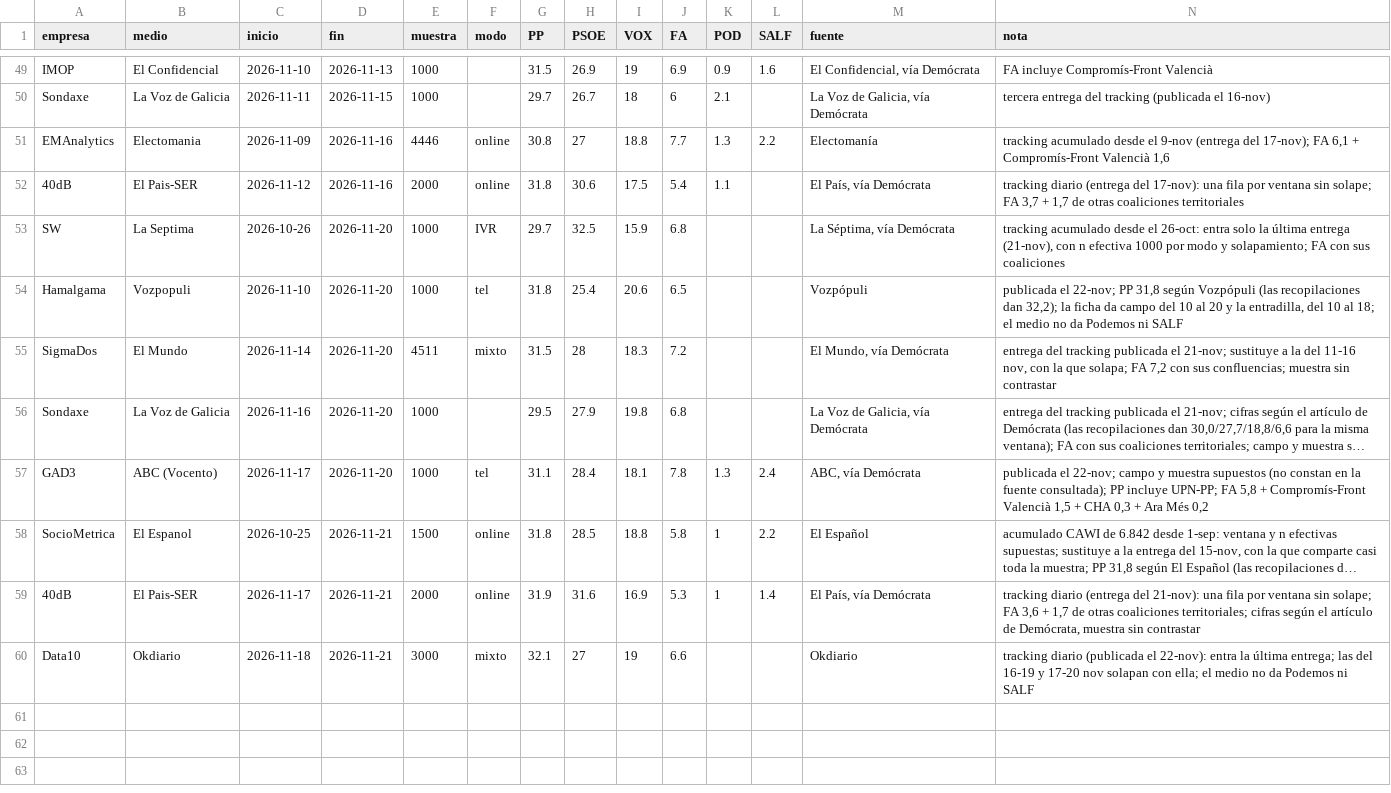
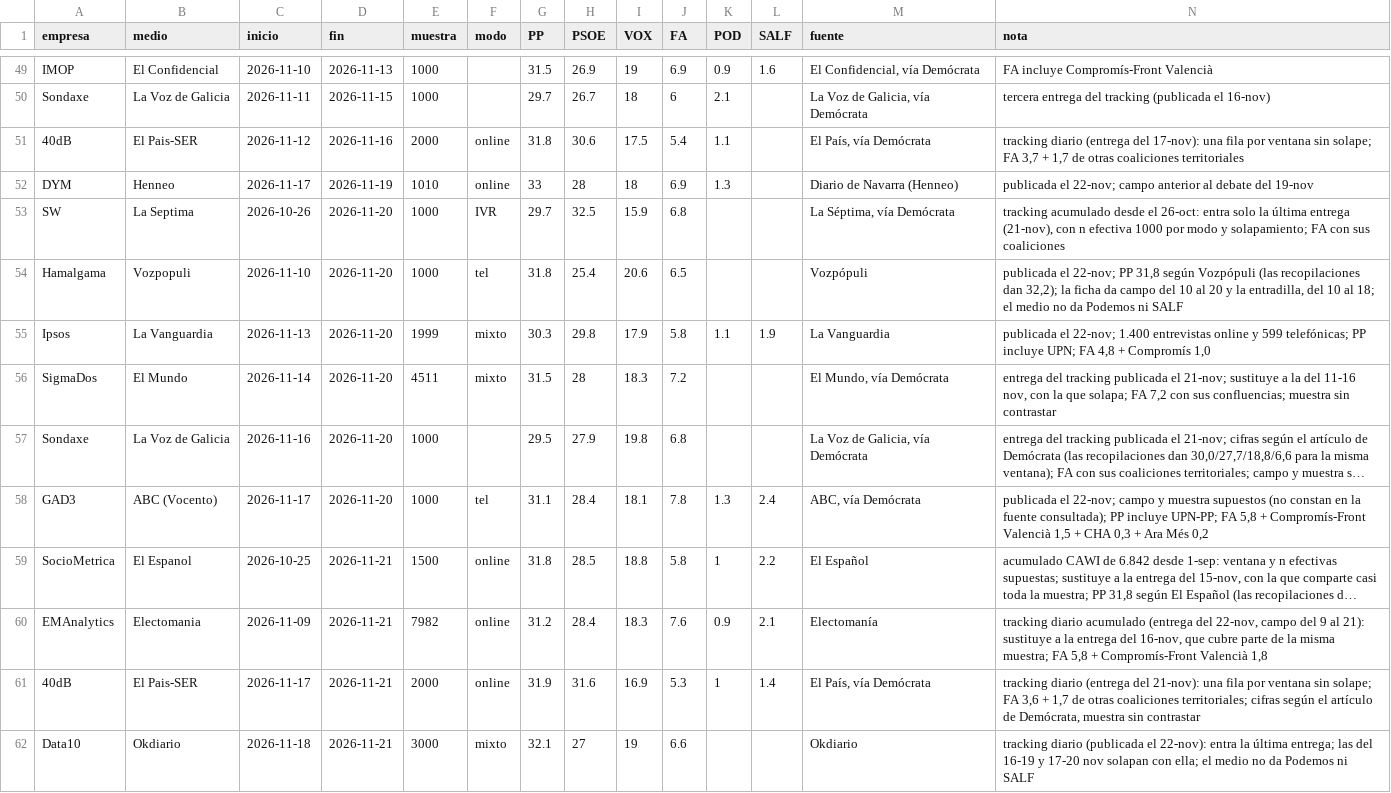
Before and after one commit to gastiaso/porra-electoral, a CSV file: web/datos/encuestas.csv, drawn as a sheet; only a part is shown, gaps mark what is left out; long unchanged cells end in …; removed rows and columns are numbered as before the commit, all else as after; the diff names each change by its address in the sheet, - before the commit and + after, or states it on an @@ line.

Commit message:
Encuestas hasta el 21-nov, con Ipsos, DYM y Electomanía

```diff
--- a/web/datos/encuestas.csv
+++ b/web/datos/encuestas.csv
-row 51: EMAnalytics | Electomania | 2026-11-09 | 2026-11-16 | 4446 | online | 30.8 | 27 | 18.8 | 7.7 | 1.3 | 2.2 | Electomanía | tracking acumulado desde el 9-nov (entrega del 17-nov); FA 6,1 + Compromís-Front Valencià 1,6
+row 52: DYM | Henneo | 2026-11-17 | 2026-11-19 | 1010 | online | 33 | 28 | 18 | 6.9 | 1.3 |  | Diario de Navarra (Henneo) | publicada el 22-nov; campo anterior al debate del 19-nov
+row 55: Ipsos | La Vanguardia | 2026-11-13 | 2026-11-20 | 1999 | mixto | 30.3 | 29.8 | 17.9 | 5.8 | 1.1 | 1.9 | La Vanguardia | publicada el 22-nov; 1.400 entrevistas online y 599 telefónicas; PP incluye UPN; FA 4,8 + Compromís 1,0
+row 60: EMAnalytics | Electomania | 2026-11-09 | 2026-11-21 | 7982 | online | 31.2 | 28.4 | 18.3 | 7.6 | 0.9 | 2.1 | Electomanía | tracking diario acumulado (entrega del 22-nov, campo del 9 al 21): sustituye a la entrega del 16-nov, que cubre parte de la misma muestra; FA 5,8 + Compromís-Front Valencià 1,8
```
Also changed, not shown: datos/encuestas.csv, salidas/agregador_serie.csv, 11 other files.
